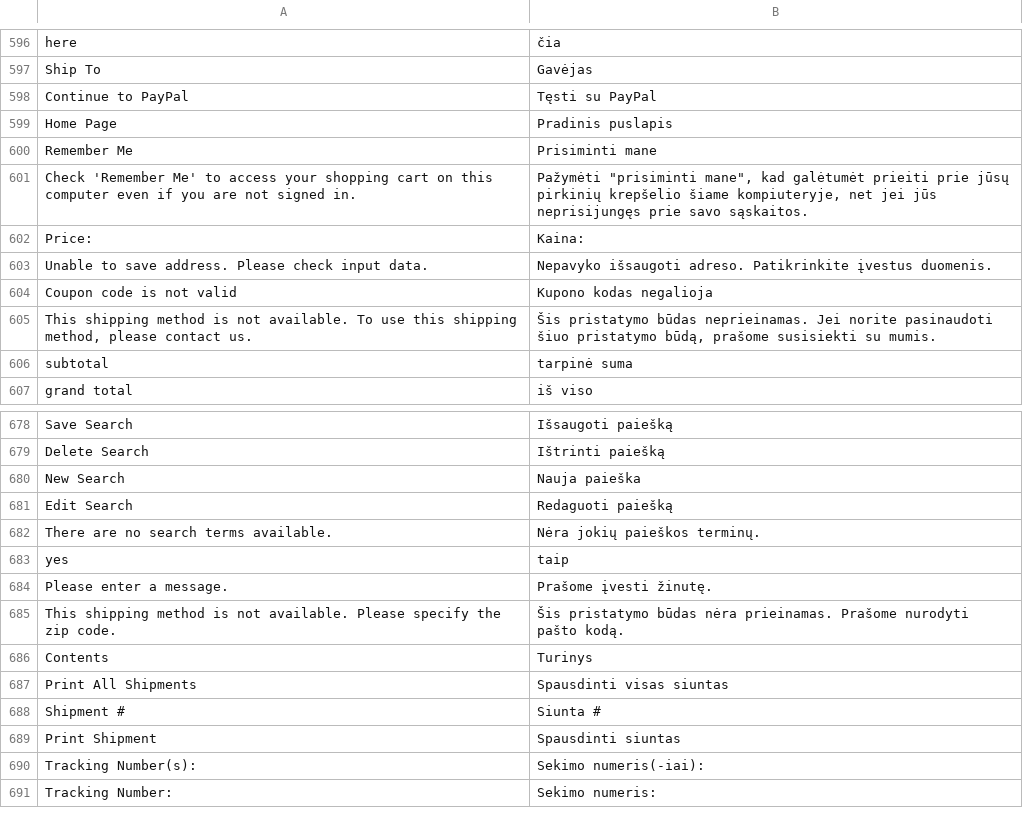
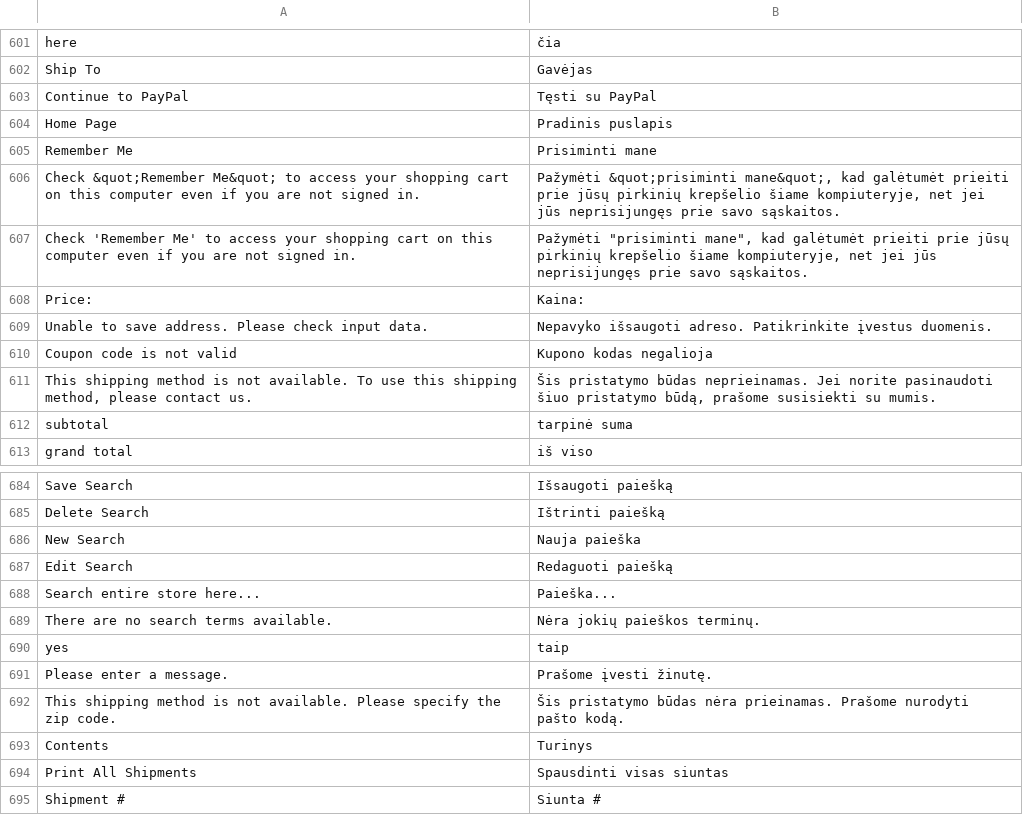
Before and after one commit to magento-l10n/language-lt_LT, a CSV file: lt_LT.csv, drawn as a sheet; only a part is shown, gaps mark what is left out; the shorter side is filled out with more unchanged rows; the diff covers the shown part only; the diff names each change by its address in the sheet, - before the commit and + after, or states it on an @@ line.

```diff
--- a/lt_LT.csv
+++ b/lt_LT.csv
+row 606: Check &quot;Remember Me&quot; to access your shopping cart on this computer even if you are not signed in. | Pažymėti &quot;prisiminti mane&quot;, kad galėtumėt prieiti prie jūsų pirkinių krepšelio šiame kompiuteryje, net jei jūs neprisijungęs prie savo sąskaitos.
+row 688: Search entire store here... | Paieška...
```
Also changed, not shown: 5 added rows elsewhere in this file, 1 other file.
